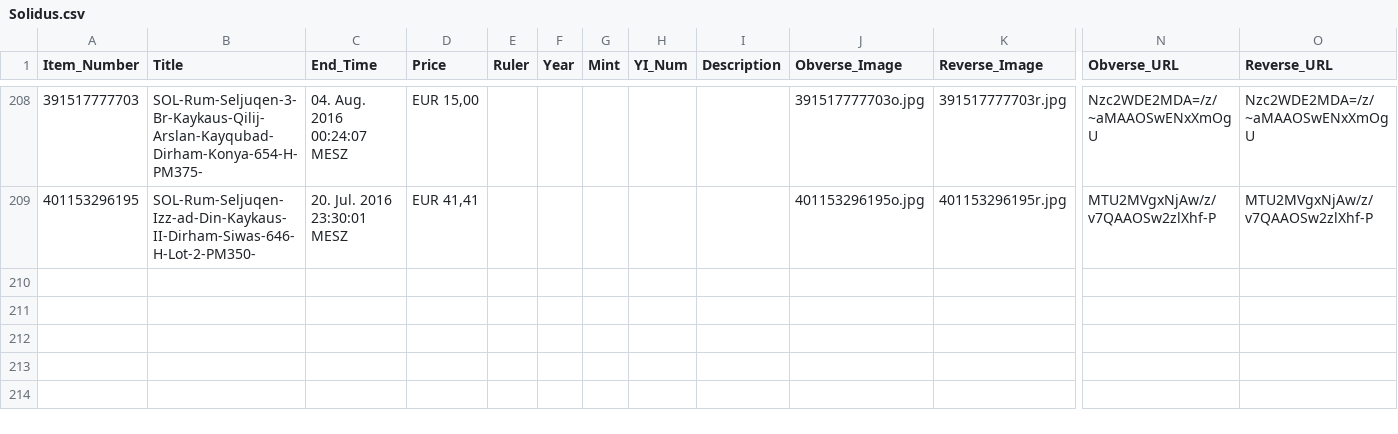
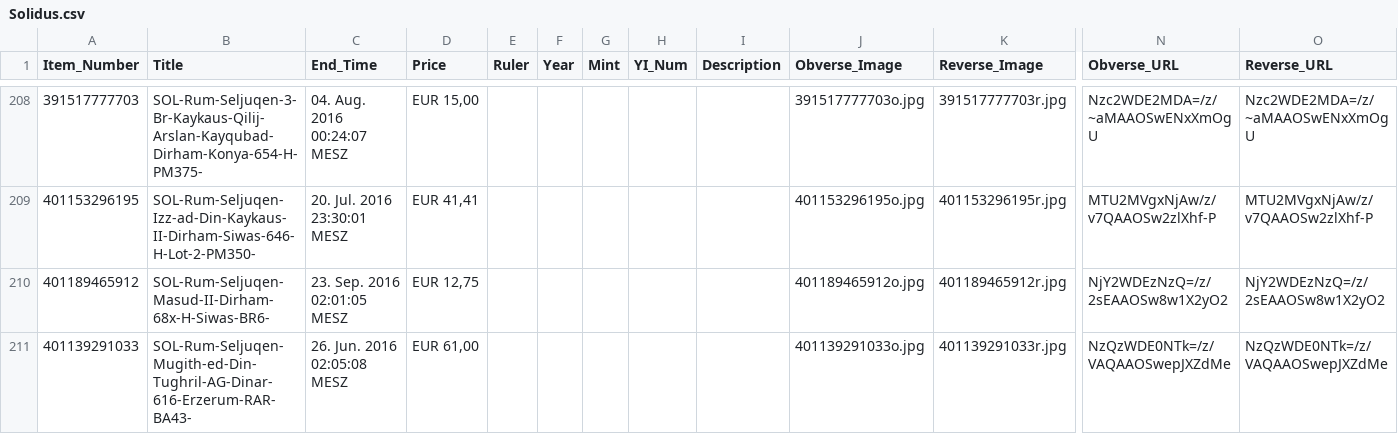
Before and after one commit to evohnave/Seljuk, a CSV file: Solidus.csv, drawn as a sheet; only a part is shown, gaps mark what is left out; rows hold the shown columns only; the diff names each change by its address in the sheet, - before the commit and + after, or states it on an @@ line.

Commit message:
Ran GetSolidusSeljuks

```diff
--- a/Solidus.csv
+++ b/Solidus.csv
+row 210: 401189465912 | SOL-Rum-Seljuqen-Masud-II-Dirham-68x-H-Siwas-BR6- | 23. Sep. 2016 02:01:05 MESZ | EUR 12,75 |  |  |  |  |  | 401189465912o.jpg | 401189465912r.jpg | NjY2WDEzNzQ=/z/2sEAAOSw8w1X2yO2 | NjY2WDEzNzQ=/z/2sEAAOSw8w1X2yO2
+row 211: 401139291033 | SOL-Rum-Seljuqen-Mugith-ed-Din-Tughril-AG-Dinar-616-Erzerum-RAR-BA43- | 26. Jun. 2016 02:05:08 MESZ | EUR 61,00 |  |  |  |  |  | 401139291033o.jpg | 401139291033r.jpg | NzQzWDE0NTk=/z/VAQAAOSwepJXZdMe | NzQzWDE0NTk=/z/VAQAAOSwepJXZdMe
```
